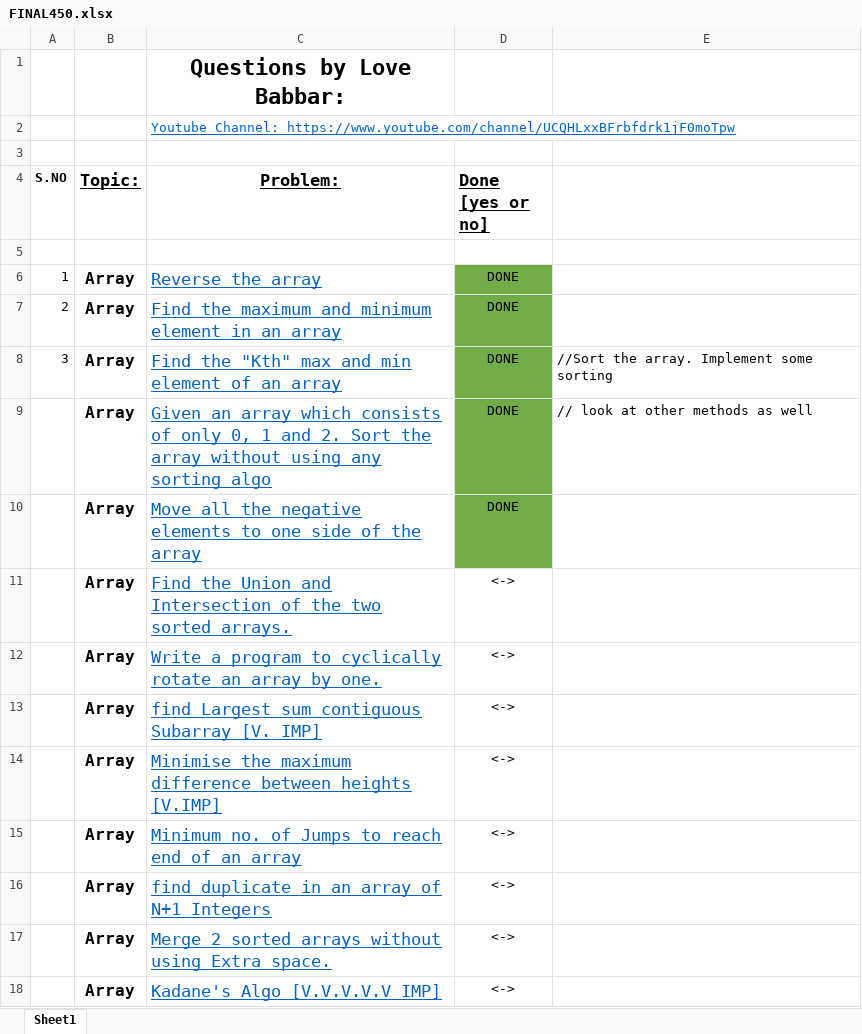
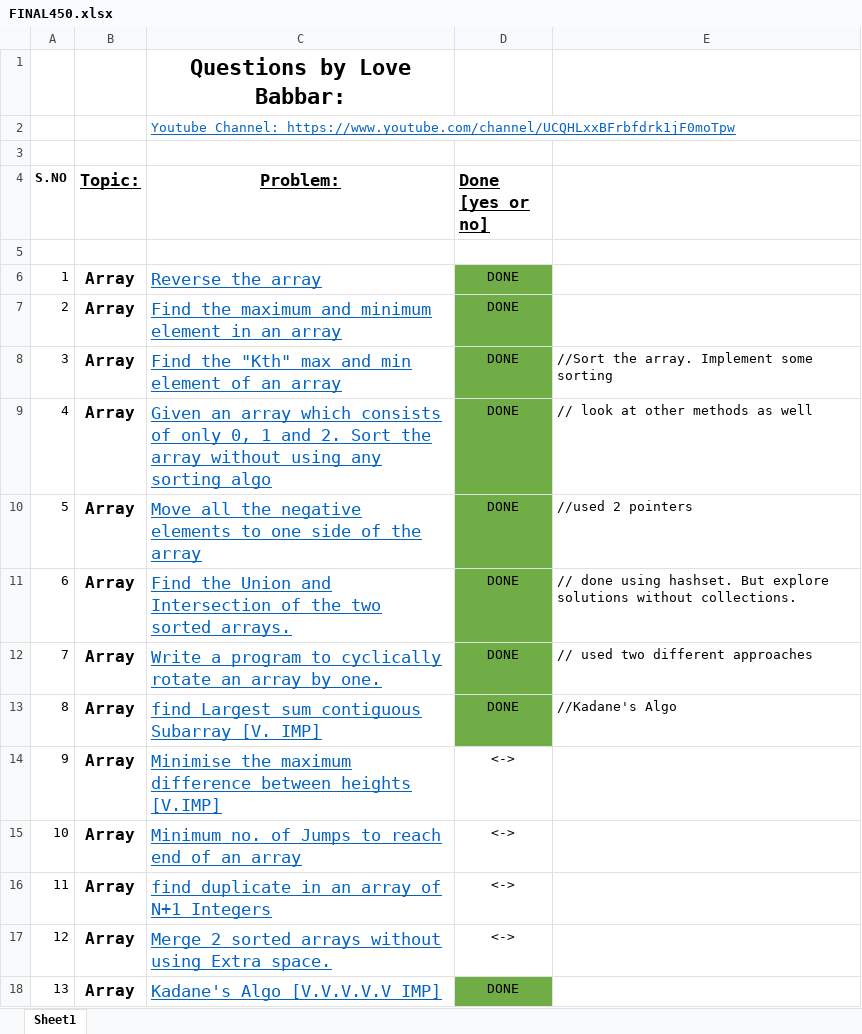
Before and after one commit to Kapish0104/100-days-of-code, an Excel workbook: FINAL450.xlsx, sheet Sheet1, drawn as a sheet; only a part is shown; values as stored, in another font and other column widths than the file's, no borders; the diff covers the shown part only; the diff names each change by its address in the sheet, - before the commit and + after, or states it on an @@ line.

Commit message:
Day 3
Happy to go to day 3. Did a few questions today.
Studied the Kadane's Algo and revised quick sort. Though implementation of quick sort is left. Will do tomorrow.

```diff
--- a/FINAL450.xlsx (sheet Sheet1)
+++ b/FINAL450.xlsx (sheet Sheet1)
-A9 (S.NO): (empty)
+A9 (S.NO): 4
-A10 (S.NO): (empty)
+A10 (S.NO): 5
-E10: (empty)
+E10: //used 2 pointers
-A11 (S.NO): (empty)
+A11 (S.NO): 6
-D11:D13 (Done [yes or no]): <->
+D11:D13 (Done [yes or no]): DONE
-D11:D13 fill: none
+D11:D13 fill: #70AD47
-E11: (empty)
+E11: // done using hashset. But explore solutions without collections.
-A12 (S.NO): (empty)
+A12 (S.NO): 7
-E12: (empty)
+E12: // used two different approaches
-A13 (S.NO): (empty)
+A13 (S.NO): 8
-E13: (empty)
+E13: //Kadane's Algo
-A14 (S.NO): (empty)
+A14 (S.NO): 9
-A15 (S.NO): (empty)
+A15 (S.NO): 10
-A16 (S.NO): (empty)
+A16 (S.NO): 11
-A17 (S.NO): (empty)
+A17 (S.NO): 12
-A18 (S.NO): (empty)
+A18 (S.NO): 13
-D18 (Done [yes or no]): <->
+D18 (Done [yes or no]): DONE
-D18 fill: none
+D18 fill: #70AD47
```
Also changed, not shown: 10 edited cells elsewhere in this sheet, 5 other files.
